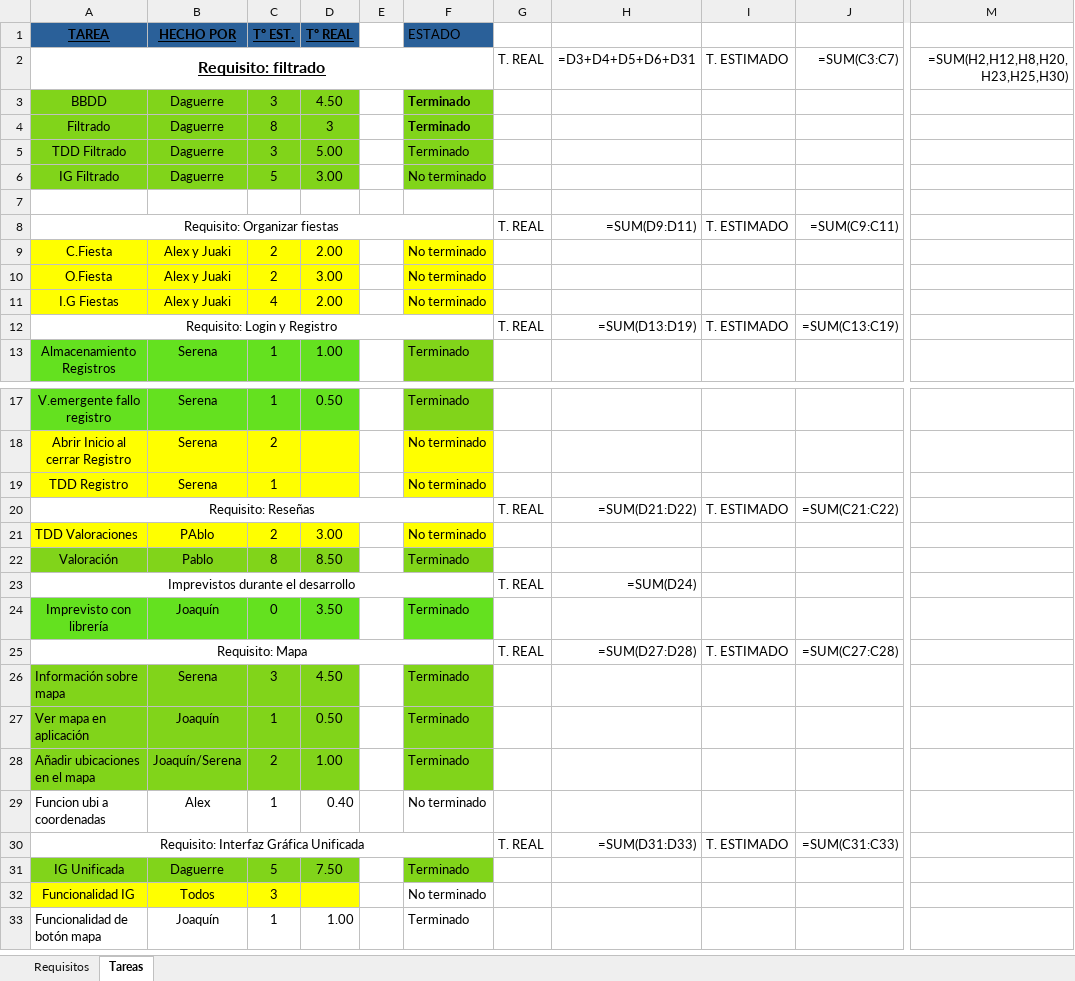
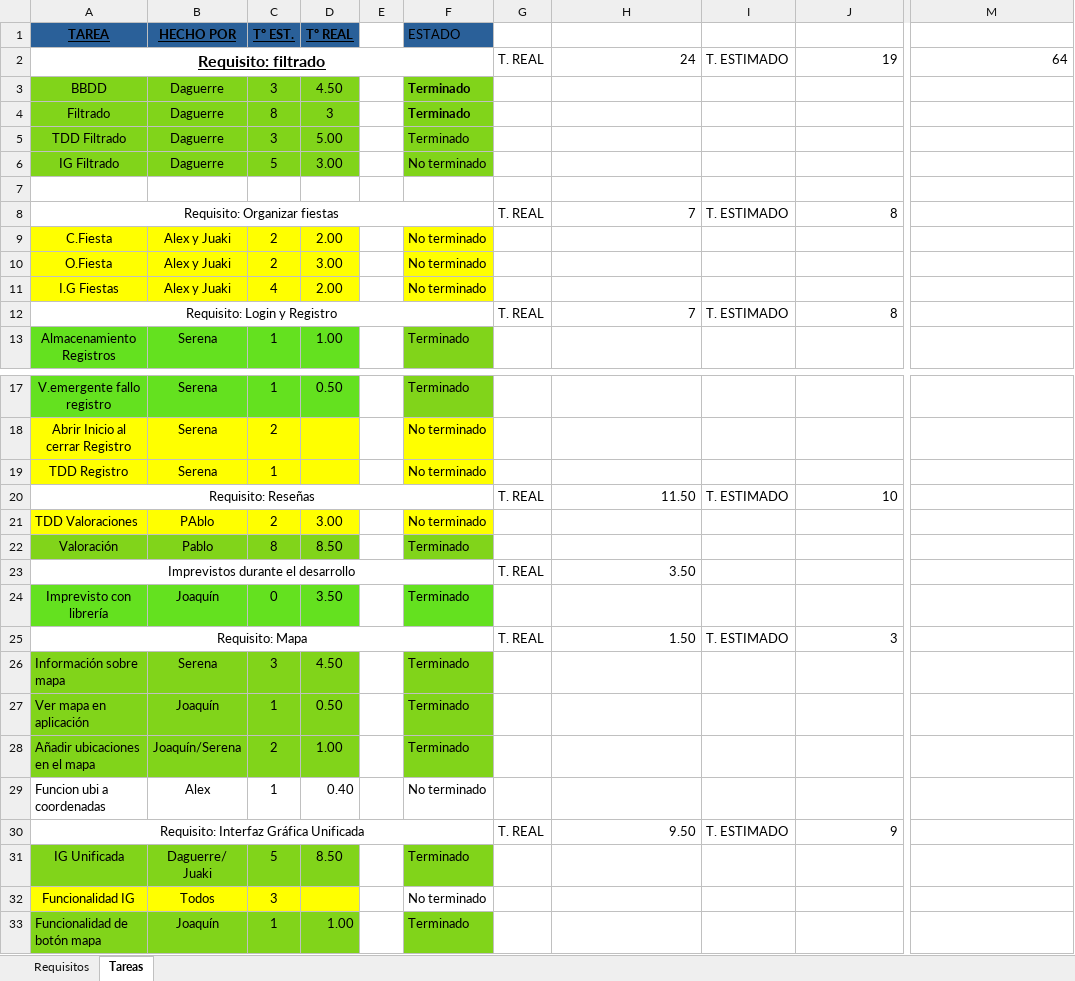
Before and after one commit to EXCALOFRIO/evently, an Excel workbook: Requisitos-Tareas.xlsx, sheet Tareas, drawn as a sheet; only a part is shown, gaps mark what is left out; values as stored, in another font and other column widths than the file's, no borders; formulas without a stored value are shown as written; the diff names each change by its address in the sheet, - before the commit and + after, or states it on an @@ line.

Commit message:
Trabajo en el excel

```diff
--- a/Requisitos-Tareas.xlsx (sheet Tareas)
+++ b/Requisitos-Tareas.xlsx (sheet Tareas)
-H2: =D3+D4+D5+D6+D31
+H2: 24
-J2: =SUM(C3:C7)
+J2: 19
-M2: =SUM(H2,H12,H8,H20,H23,H25,H30)
+M2: 64
-H8: =SUM(D9:D11)
+H8: 7
-J8: =SUM(C9:C11)
+J8: 8
-H12: =SUM(D13:D19)
+H12: 7
-J12: =SUM(C13:C19)
+J12: 8
-H20: =SUM(D21:D22)
+H20: 11.50
-J20: =SUM(C21:C22)
+J20: 10
-H23: =SUM(D24)
+H23: 3.50
-H25: =SUM(D27:D28)
+H25: 1.50
-J25: =SUM(C27:C28)
+J25: 3
-H30: =SUM(D31:D33)
+H30: 9.50
-J30: =SUM(C31:C33)
+J30: 9
-B31 (HECHO POR): Daguerre
+B31 (HECHO POR): Daguerre/ Juaki
-D31 (Tº REAL): 7.50
+D31 (Tº REAL): 8.50
-A33:D33 fill: none
+A33:D33 fill: #81D41A
-F33 fill: none
+F33 fill: #81D41A
```
